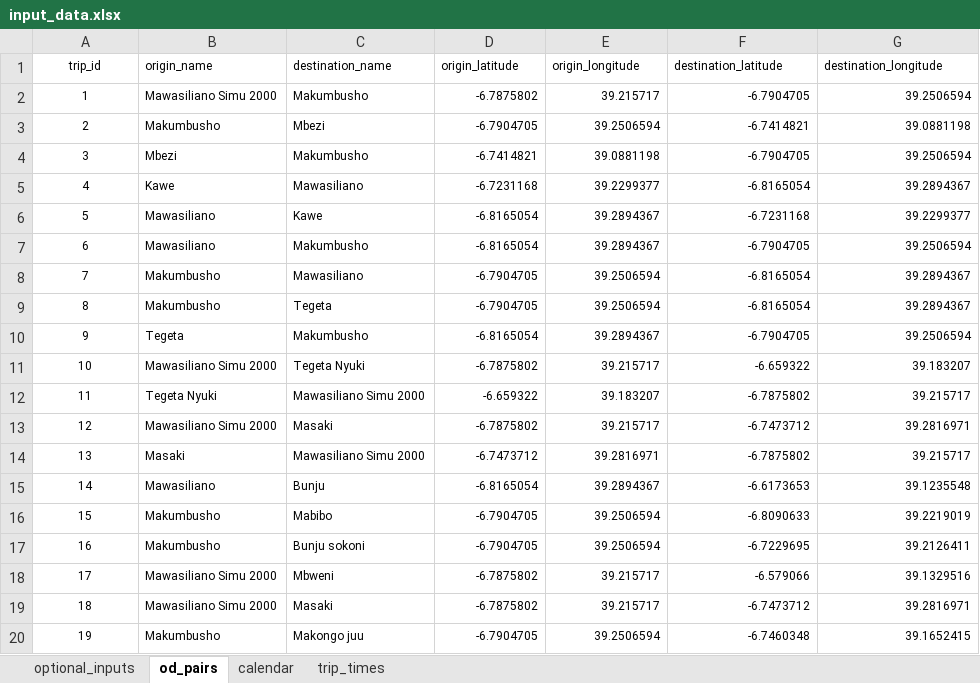
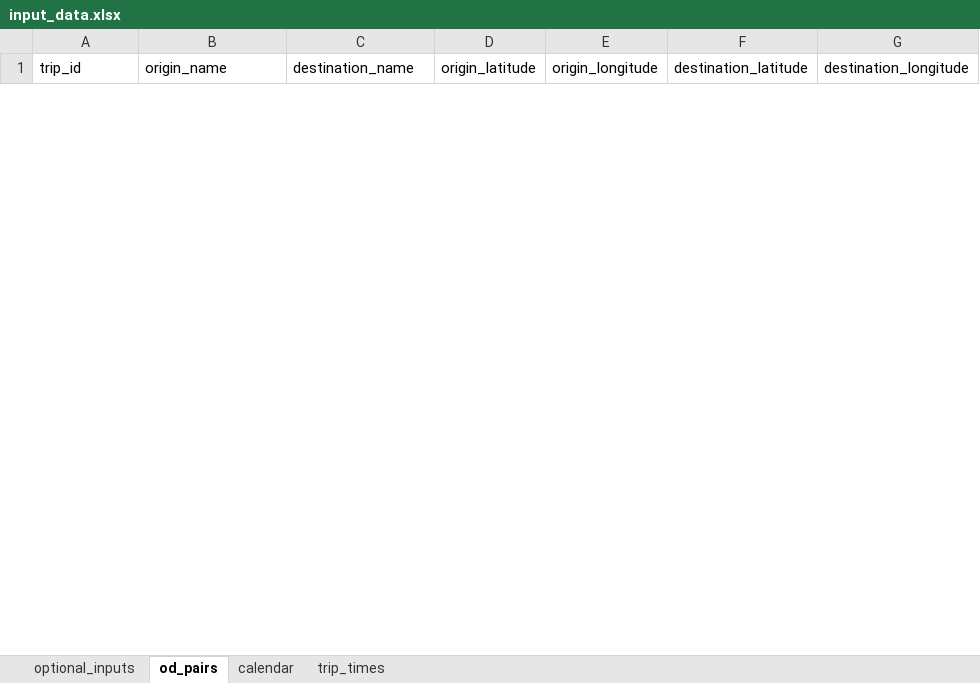
Before and after one commit to Edward-kwabena-Twumasi/google-directions-api, an Excel workbook: input/input_data.xlsx, sheet od_pairs, drawn as a sheet; only a part is shown; values as stored, in another font and other column widths than the file's, no borders; charts and pictures not drawn; removed rows and columns are numbered as before the commit, all else as after; the diff covers the shown part only; the diff names each change by its address in the sheet, - before the commit and + after, or states it on an @@ line.

```diff
--- a/input/input_data.xlsx (sheet od_pairs)
+++ b/input/input_data.xlsx (sheet od_pairs)
@@ A1:G1 text size: larger @@
-A1 alignment: center
+A1 alignment: left
-row 2: 1 | Mawasiliano Simu 2000 | Makumbusho | -6.7875802 | 39.215717 | -6.7904705 | 39.2506594
-row 3: 2 | Makumbusho | Mbezi | -6.7904705 | 39.2506594 | -6.7414821 | 39.0881198
-row 4: 3 | Mbezi | Makumbusho | -6.7414821 | 39.0881198 | -6.7904705 | 39.2506594
-row 5: 4 | Kawe | Mawasiliano | -6.7231168 | 39.2299377 | -6.8165054 | 39.2894367
-row 6: 5 | Mawasiliano | Kawe | -6.8165054 | 39.2894367 | -6.7231168 | 39.2299377
-row 7: 6 | Mawasiliano | Makumbusho | -6.8165054 | 39.2894367 | -6.7904705 | 39.2506594
-row 8: 7 | Makumbusho | Mawasiliano | -6.7904705 | 39.2506594 | -6.8165054 | 39.2894367
-row 9: 8 | Makumbusho | Tegeta | -6.7904705 | 39.2506594 | -6.8165054 | 39.2894367
-row 10: 9 | Tegeta | Makumbusho | -6.8165054 | 39.2894367 | -6.7904705 | 39.2506594
-row 11: 10 | Mawasiliano Simu 2000 | Tegeta Nyuki | -6.7875802 | 39.215717 | -6.659322 | 39.183207
-row 12: 11 | Tegeta Nyuki | Mawasiliano Simu 2000 | -6.659322 | 39.183207 | -6.7875802 | 39.215717
-row 13: 12 | Mawasiliano Simu 2000 | Masaki | -6.7875802 | 39.215717 | -6.7473712 | 39.2816971
-row 14: 13 | Masaki | Mawasiliano Simu 2000 | -6.7473712 | 39.2816971 | -6.7875802 | 39.215717
-row 15: 14 | Mawasiliano | Bunju | -6.8165054 | 39.2894367 | -6.6173653 | 39.1235548
-row 16: 15 | Makumbusho | Mabibo | -6.7904705 | 39.2506594 | -6.8090633 | 39.2219019
-row 17: 16 | Makumbusho | Bunju sokoni | -6.7904705 | 39.2506594 | -6.7229695 | 39.2126411
-row 18: 17 | Mawasiliano Simu 2000 | Mbweni | -6.7875802 | 39.215717 | -6.579066 | 39.1329516
-row 19: 18 | Mawasiliano Simu 2000 | Masaki | -6.7875802 | 39.215717 | -6.7473712 | 39.2816971
-row 20: 19 | Makumbusho | Makongo juu | -6.7904705 | 39.2506594 | -6.7460348 | 39.1652415
```
Also changed, not shown: 48 added rows and 11 removed rows elsewhere in this sheet, sheet trip_times, sheet calendar, 5 other files.
